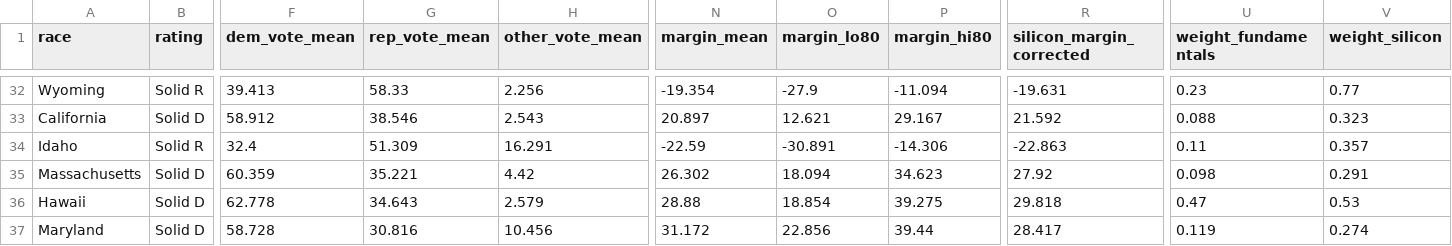
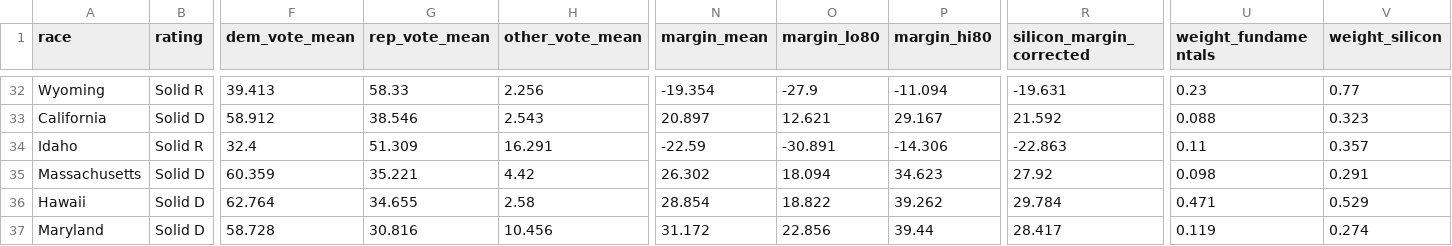
Before and after one commit to rallan-vijval/sta2453-us-midterm-forecast, a CSV file: data/03-forecast/race_summary.csv, drawn as a sheet; only a part is shown, gaps mark what is left out; the diff names each change by its address in the sheet, - before the commit and + after, or states it on an @@ line.

```diff
--- a/data/03-forecast/race_summary.csv
+++ b/data/03-forecast/race_summary.csv
-F36 (dem_vote_mean): 62.778
+F36 (dem_vote_mean): 62.764
-G36 (rep_vote_mean): 34.643
+G36 (rep_vote_mean): 34.655
-H36 (other_vote_mean): 2.579
+H36 (other_vote_mean): 2.58
-N36 (margin_mean): 28.88
+N36 (margin_mean): 28.854
-O36 (margin_lo80): 18.854
+O36 (margin_lo80): 18.822
-P36 (margin_hi80): 39.275
+P36 (margin_hi80): 39.262
-R36 (silicon_margin_corrected): 29.818
+R36 (silicon_margin_corrected): 29.784
-U36 (weight_fundamentals): 0.47
+U36 (weight_fundamentals): 0.471
-V36 (weight_silicon): 0.53
+V36 (weight_silicon): 0.529
```
Also changed, not shown: data/02-analysis_data/run_log.csv, data/03-forecast/cost_summary.csv, 14 other files.
